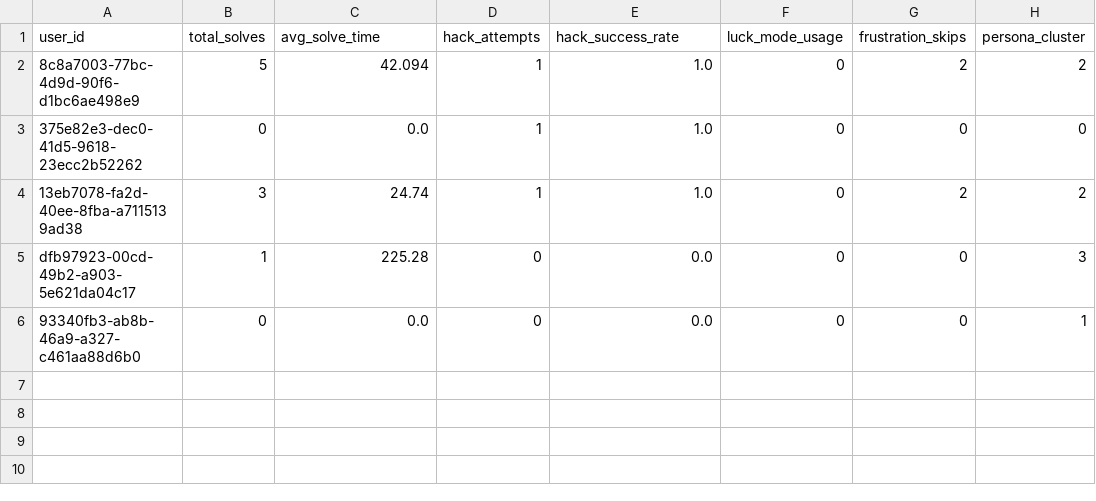
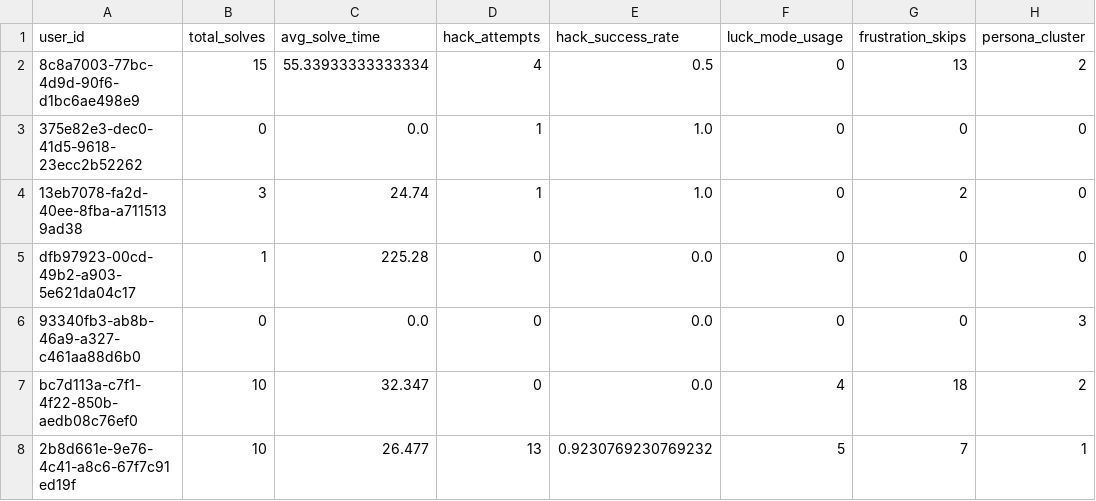
Before and after one commit to TheMadMax-8/Geek-Ludo-War, a CSV file: ml/clustered_users.csv, drawn as a sheet.

```diff
--- a/ml/clustered_users.csv
+++ b/ml/clustered_users.csv
@@ -1,6 +1,8 @@
 user_id,total_solves,avg_solve_time,hack_attempts,hack_success_rate,luck_mode_usage,frustration_skips,persona_cluster
-8c8a7003-77bc-4d9d-90f6-d1bc6ae498e9,5,42.094,1,1.0,0,2,2
+8c8a7003-77bc-4d9d-90f6-d1bc6ae498e9,15,55.33933333333334,4,0.5,0,13,2
 375e82e3-dec0-41d5-9618-23ecc2b52262,0,0.0,1,1.0,0,0,0
-13eb7078-fa2d-40ee-8fba-a7115139ad38,3,24.74,1,1.0,0,2,2
-dfb97923-00cd-49b2-a903-5e621da04c17,1,225.28,0,0.0,0,0,3
-93340fb3-ab8b-46a9-a327-c461aa88d6b0,0,0.0,0,0.0,0,0,1
+13eb7078-fa2d-40ee-8fba-a7115139ad38,3,24.74,1,1.0,0,2,0
+dfb97923-00cd-49b2-a903-5e621da04c17,1,225.28,0,0.0,0,0,0
+93340fb3-ab8b-46a9-a327-c461aa88d6b0,0,0.0,0,0.0,0,0,3
+bc7d113a-c7f1-4f22-850b-aedb08c76ef0,10,32.347,0,0.0,4,18,2
+2b8d661e-9e76-4c41-a8c6-67f7c91ed19f,10,26.477,13,0.9230769230769232,5,7,1
```
Also changed, not shown: ml/user_features.csv, 4 other files.
